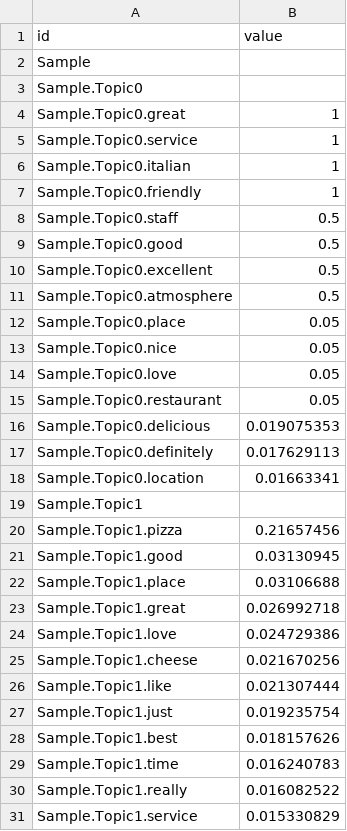
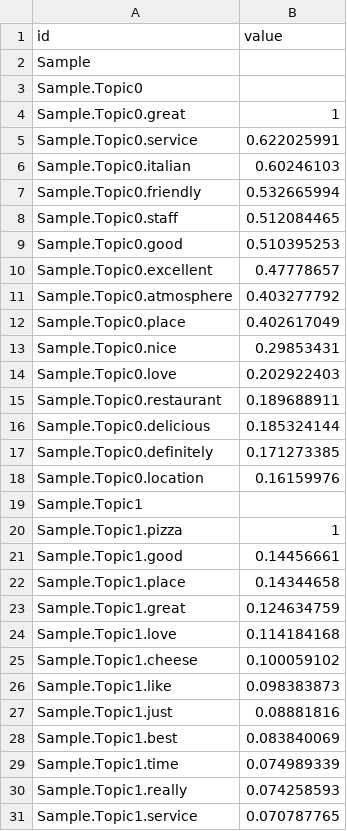
Before and after one commit to CongChen2017/CongChen2017.github.io, a CSV file: temp/flare.csv, drawn as a sheet; only a part is shown; the diff covers the shown part only.

Commit message:
update

```diff
--- a/temp/flare.csv
+++ b/temp/flare.csv
@@ -4,28 +4,28 @@ Sample.Topic0,
 Sample.Topic0.great,1
-Sample.Topic0.service,1
-Sample.Topic0.italian,1
-Sample.Topic0.friendly,1
-Sample.Topic0.staff,0.5
-Sample.Topic0.good,0.5
-Sample.Topic0.excellent,0.5
-Sample.Topic0.atmosphere,0.5
-Sample.Topic0.place,0.05
-Sample.Topic0.nice,0.05
-Sample.Topic0.love,0.05
-Sample.Topic0.restaurant,0.05
-Sample.Topic0.delicious,0.019075353
-Sample.Topic0.definitely,0.017629113
-Sample.Topic0.location,0.01663341
+Sample.Topic0.service,0.622025991
+Sample.Topic0.italian,0.60246103
+Sample.Topic0.friendly,0.532665994
+Sample.Topic0.staff,0.512084465
+Sample.Topic0.good,0.510395253
+Sample.Topic0.excellent,0.47778657
+Sample.Topic0.atmosphere,0.403277792
+Sample.Topic0.place,0.402617049
+Sample.Topic0.nice,0.29853431
+Sample.Topic0.love,0.202922403
+Sample.Topic0.restaurant,0.189688911
+Sample.Topic0.delicious,0.185324144
+Sample.Topic0.definitely,0.171273385
+Sample.Topic0.location,0.16159976
 Sample.Topic1,
-Sample.Topic1.pizza,0.21657456
-Sample.Topic1.good,0.03130945
-Sample.Topic1.place,0.03106688
-Sample.Topic1.great,0.026992718
-Sample.Topic1.love,0.024729386
-Sample.Topic1.cheese,0.021670256
-Sample.Topic1.like,0.021307444
-Sample.Topic1.just,0.019235754
-Sample.Topic1.best,0.018157626
-Sample.Topic1.time,0.016240783
-Sample.Topic1.really,0.016082522
-Sample.Topic1.service,0.015330829
+Sample.Topic1.pizza,1
+Sample.Topic1.good,0.14456661
+Sample.Topic1.place,0.14344658
+Sample.Topic1.great,0.124634759
+Sample.Topic1.love,0.114184168
+Sample.Topic1.cheese,0.100059102
+Sample.Topic1.like,0.098383873
+Sample.Topic1.just,0.08881816
+Sample.Topic1.best,0.083840069
+Sample.Topic1.time,0.074989339
+Sample.Topic1.really,0.074258593
+Sample.Topic1.service,0.070787765
```
Also changed, not shown: 123 edited cells elsewhere in this file.
